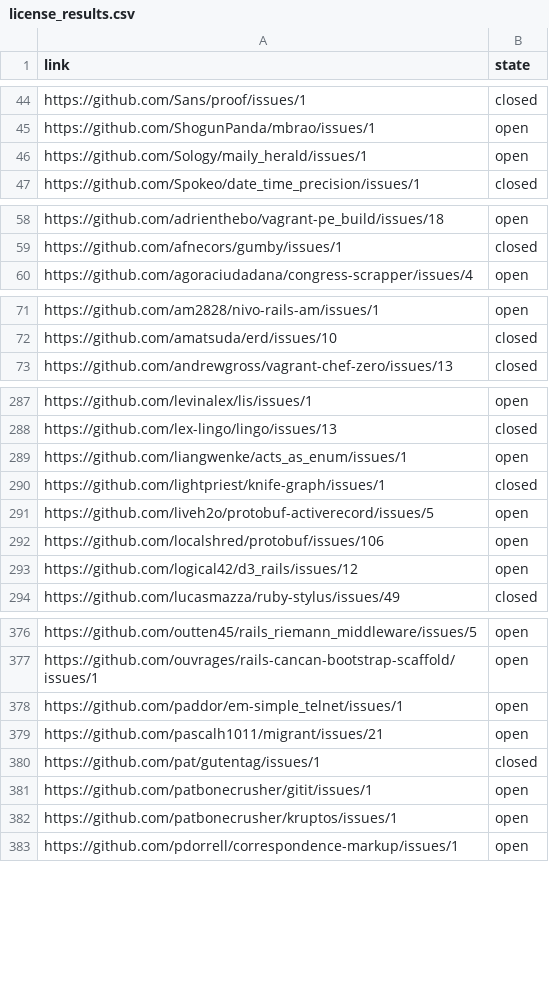
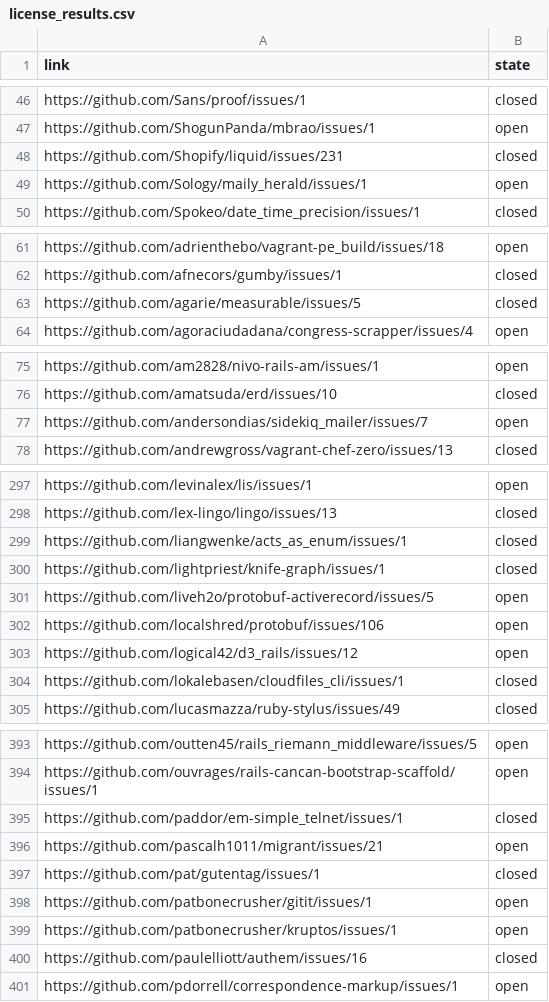
Before and after one commit to bf4/gemproject, a CSV file: license_results.csv, drawn as a sheet; only a part is shown, gaps mark what is left out; the diff covers the shown part only.

```diff
--- a/license_results.csv
+++ b/license_results.csv
@@ -45,2 +47,3 @@ https://github.com/Sans/proof/issues/1,closed
 https://github.com/ShogunPanda/mbrao/issues/1,open
+https://github.com/Shopify/liquid/issues/231,closed
 https://github.com/Sology/maily_herald/issues/1,open
@@ -59,2 +62,3 @@ https://github.com/adrienthebo/vagrant-pe_build/issues/18,open
 https://github.com/afnecors/gumby/issues/1,closed
+https://github.com/agarie/measurable/issues/5,closed
 https://github.com/agoraciudadana/congress-scrapper/issues/4,open
@@ -72,2 +76,3 @@ https://github.com/am2828/nivo-rails-am/issues/1,open
 https://github.com/amatsuda/erd/issues/10,closed
+https://github.com/andersondias/sidekiq_mailer/issues/7,open
 https://github.com/andrewgross/vagrant-chef-zero/issues/13,closed
@@ -288,3 +298,3 @@ https://github.com/levinalex/lis/issues/1,open
 https://github.com/lex-lingo/lingo/issues/13,closed
-https://github.com/liangwenke/acts_as_enum/issues/1,open
+https://github.com/liangwenke/acts_as_enum/issues/1,closed
 https://github.com/lightpriest/knife-graph/issues/1,closed
@@ -293,2 +303,3 @@ https://github.com/localshred/protobuf/issues/106,open
 https://github.com/logical42/d3_rails/issues/12,open
+https://github.com/lokalebasen/cloudfiles_cli/issues/1,closed
 https://github.com/lucasmazza/ruby-stylus/issues/49,closed
@@ -377,3 +394,3 @@ https://github.com/outten45/rails_riemann_middleware/issues/5,open
 https://github.com/ouvrages/rails-cancan-bootstrap-scaffold/issues/1,open
-https://github.com/paddor/em-simple_telnet/issues/1,open
+https://github.com/paddor/em-simple_telnet/issues/1,closed
 https://github.com/pascalh1011/migrant/issues/21,open
@@ -382,2 +399,3 @@ https://github.com/patbonecrusher/gitit/issues/1,open
 https://github.com/patbonecrusher/kruptos/issues/1,open
+https://github.com/paulelliott/authem/issues/16,closed
 https://github.com/pdorrell/correspondence-markup/issues/1,open
```
Also changed, not shown: 20 added rows, 1 removed row and 13 edited cells elsewhere in this file, 1 other file.
